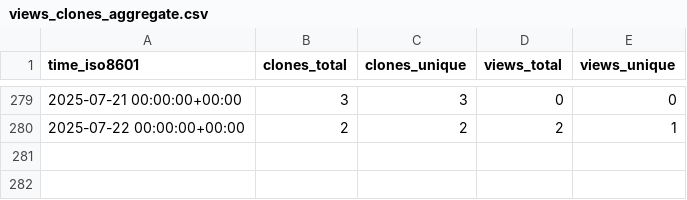
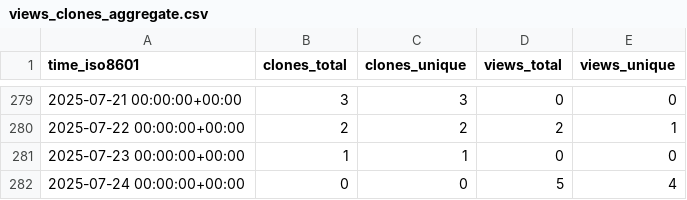
Before and after one commit to peff74/PIR_YX-358A, a CSV file: peff74/PIR_YX-358A/ghrs-data/views_clones_aggregate.csv, drawn as a sheet; only a part is shown, gaps mark what is left out.

```diff
--- a/peff74/PIR_YX-358A/ghrs-data/views_clones_aggregate.csv
+++ b/peff74/PIR_YX-358A/ghrs-data/views_clones_aggregate.csv
@@ -280 +280,3 @@ time_iso8601,clones_total,clones_unique,views_total,views_unique
 2025-07-22 00:00:00+00:00,2,2,2,1
+2025-07-23 00:00:00+00:00,1,1,0,0
+2025-07-24 00:00:00+00:00,0,0,5,4
```
Also changed, not shown: 1 other file.
